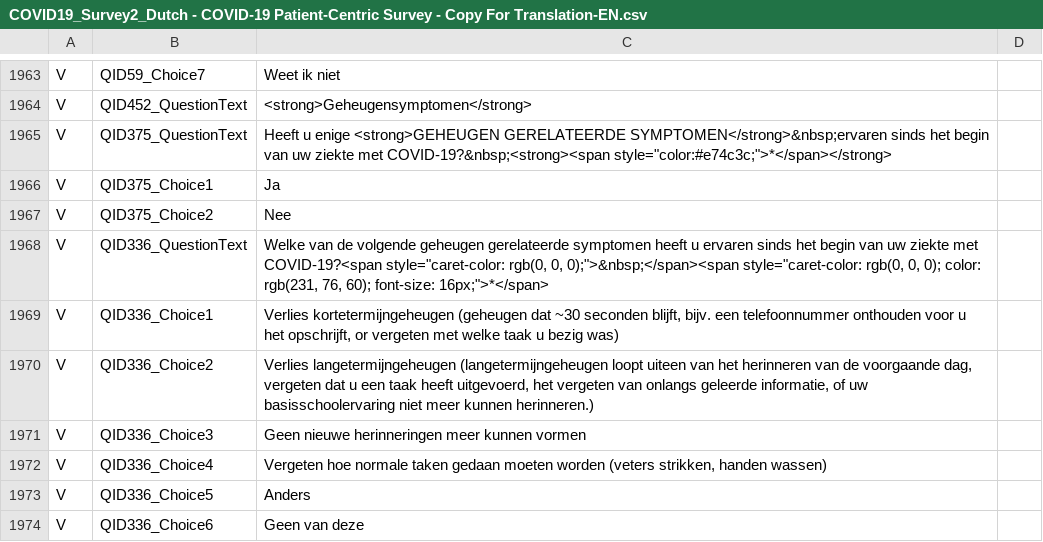
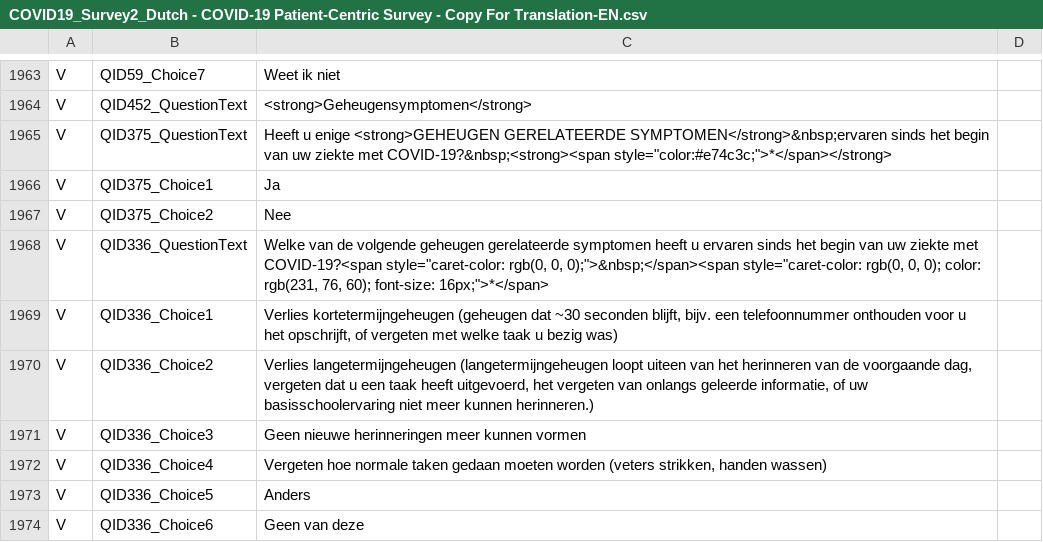
Before and after one commit to msteenhagen/vertaling-covid-vragenlijst, a CSV file: COVID19_Survey2_Dutch - COVID-19 Patient-Centric Survey - Copy For Translation-EN.csv, drawn as a sheet; only a part is shown, gaps mark what is left out.

Commit message:
Vertaling: typo 1969

```diff
--- a/COVID19_Survey2_Dutch - COVID-19 Patient-Centric Survey - Copy For Translation-EN.csv
+++ b/COVID19_Survey2_Dutch - COVID-19 Patient-Centric Survey - Copy For Translation-EN.csv
@@ -1968,3 +1968,3 @@ V,QID375_Choice2,Nee
 V,QID336_QuestionText,"Welke van de volgende geheugen gerelateerde symptomen heeft u ervaren sinds het begin van uw ziekte met COVID-19?<span style=""caret-color: rgb(0, 0, 0);"">&nbsp;</span><span style=""caret-color: rgb(0, 0, 0); color: rgb(231, 76, 60); font-size: 16px;"">*</span>"
-V,QID336_Choice1,"Verlies kortetermijngeheugen (geheugen dat ~30 seconden blijft, bijv. een telefoonnummer onthouden voor u het opschrijft, or vergeten met welke taak u bezig was)"
+V,QID336_Choice1,"Verlies kortetermijngeheugen (geheugen dat ~30 seconden blijft, bijv. een telefoonnummer onthouden voor u het opschrijft, of vergeten met welke taak u bezig was)"
 V,QID336_Choice2,"Verlies langetermijngeheugen (langetermijngeheugen loopt uiteen van het herinneren van de voorgaande dag, vergeten dat u een taak heeft uitgevoerd, het vergeten van onlangs geleerde informatie, of uw basisschoolervaring niet meer kunnen herinneren.)"
```
